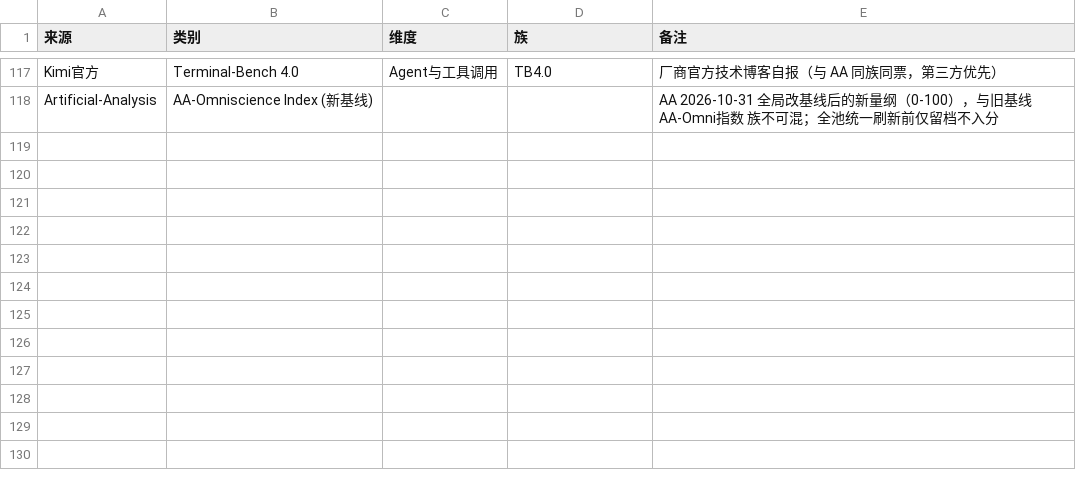
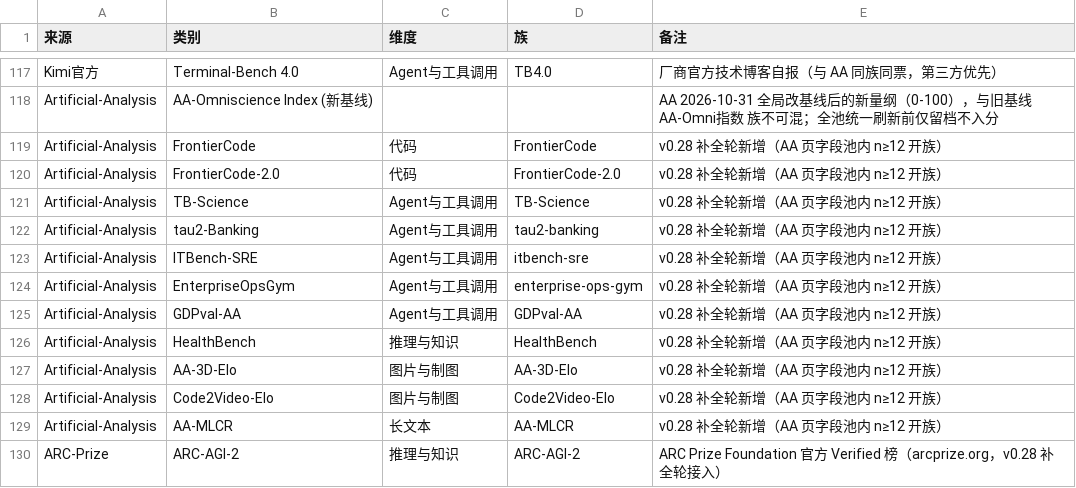
Before and after one commit to Brando-2077/model-radar, a CSV file: data/mapping.csv, drawn as a sheet; only a part is shown, gaps mark what is left out.

Commit message:
feat(data): 数据轮 v0.29——全池数据完整度补全：AA 33 页 66 键全量盘点（extract_aa.py 重写 O(N) 括号配对修死 O(N×M) 卡死）新开 11 族 +224 行（FrontierCode×2→代码、TB-Science/tau2-Banking/ITBench-SRE/EnterpriseOpsGym/GDPval-AA→Agent、HealthBench→推理、AA-3D-Elo/Code2Video-Elo→图片、AA-MLCR→长文本）；AIWB 全表刷新至 11-04 + Sol/Terra/Mistral；ARC-AGI-2 官方榜新源 16 模型→Dots-3 推理闭环（validate 触发实测优先删 1 推理行）。Omni 新基线含负值放弃重算；幻觉率开族否决（方法学）。证据 744→986 / 族 55→67 / 覆盖 247→268 / 缺失 34→28；排名大洗牌：自媒体 Top3 Sol 85.7 / Astra 84.8 / Fable 79.6。validate 0/0、pytest 26 绿

```diff
--- a/data/mapping.csv
+++ b/data/mapping.csv
@@ -118 +118,13 @@ Kimi官方,Terminal-Bench 4.0,Agent与工具调用,TB4.0,厂商官方技术博
 Artificial-Analysis,AA-Omniscience Index (新基线),,,AA 2026-10-31 全局改基线后的新量纲（0-100），与旧基线 AA-Omni指数 族不可混；全池统一刷新前仅留档不入分
+Artificial-Analysis,FrontierCode,代码,FrontierCode,v0.28 补全轮新增（AA 页字段池内 n≥12 开族）
+Artificial-Analysis,FrontierCode-2.0,代码,FrontierCode-2.0,v0.28 补全轮新增（AA 页字段池内 n≥12 开族）
+Artificial-Analysis,TB-Science,Agent与工具调用,TB-Science,v0.28 补全轮新增（AA 页字段池内 n≥12 开族）
+Artificial-Analysis,tau2-Banking,Agent与工具调用,tau2-banking,v0.28 补全轮新增（AA 页字段池内 n≥12 开族）
+Artificial-Analysis,ITBench-SRE,Agent与工具调用,itbench-sre,v0.28 补全轮新增（AA 页字段池内 n≥12 开族）
+Artificial-Analysis,EnterpriseOpsGym,Agent与工具调用,enterprise-ops-gym,v0.28 补全轮新增（AA 页字段池内 n≥12 开族）
+Artificial-Analysis,GDPval-AA,Agent与工具调用,GDPval-AA,v0.28 补全轮新增（AA 页字段池内 n≥12 开族）
+Artificial-Analysis,HealthBench,推理与知识,HealthBench,v0.28 补全轮新增（AA 页字段池内 n≥12 开族）
+Artificial-Analysis,AA-3D-Elo,图片与制图,AA-3D-Elo,v0.28 补全轮新增（AA 页字段池内 n≥12 开族）
+Artificial-Analysis,Code2Video-Elo,图片与制图,Code2Video-Elo,v0.28 补全轮新增（AA 页字段池内 n≥12 开族）
+Artificial-Analysis,AA-MLCR,长文本,AA-MLCR,v0.28 补全轮新增（AA 页字段池内 n≥12 开族）
+ARC-Prize,ARC-AGI-2,推理与知识,ARC-AGI-2,ARC Prize Foundation 官方 Verified 榜（arcprize.org，v0.28 补全轮接入）
```
Also changed, not shown: data/raw_inferred.csv, 5 other files.
